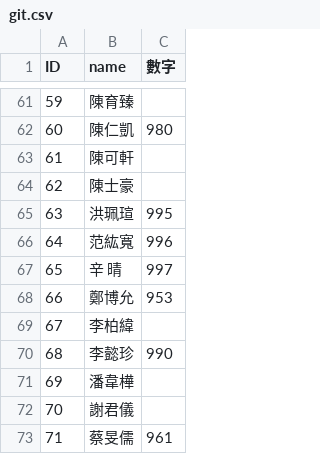
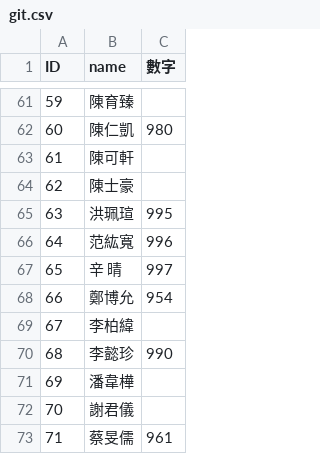
Before and after one commit to wei920915/githw111, a CSV file: git.csv, drawn as a sheet; only a part is shown, gaps mark what is left out.

Commit message:
git commit

```diff
--- a/git.csv
+++ b/git.csv
@@ -67,3 +67,3 @@ ID,name,數字
 65,辛　晴,997
-66,鄭博允,953
+66,鄭博允,954
 67,李柏緯,
```
